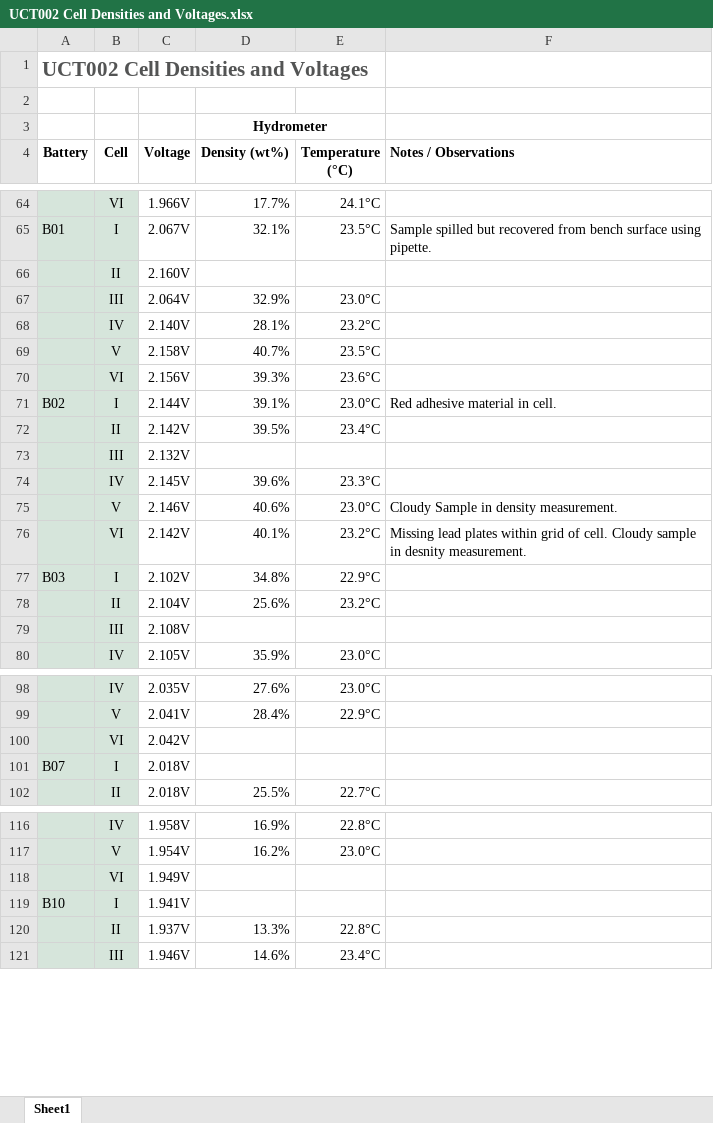
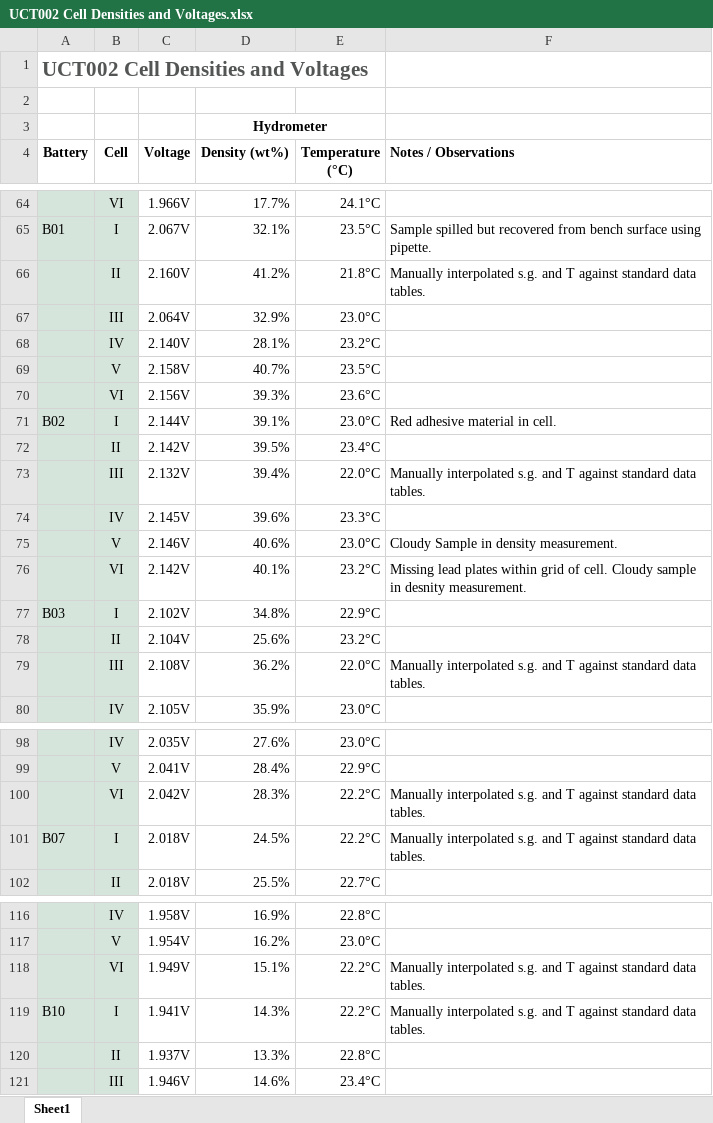
Before and after one commit to UCT-MARiS/SISPS-EXP-SOC, an Excel workbook: Data/UCT002 Cell Densities and Voltages.xlsx, sheet Sheet1, drawn as a sheet; only a part is shown, gaps mark what is left out; values as stored, in another font and other column widths than the file's, no borders; removed rows and columns are numbered as before the commit, all else as after; the diff covers the shown part only; the diff names each change by its address in the sheet, - before the commit and + after, or states it on an @@ line.

Commit message:
Add Batch B Density Measurements taken by Lindo

```diff
--- a/Data/UCT002 Cell Densities and Voltages.xlsx (sheet Sheet1)
+++ b/Data/UCT002 Cell Densities and Voltages.xlsx (sheet Sheet1)
-row 66:  | II | 2.160V
+row 66:  | II | 2.160V | 41.2% | 21.8°C | Manually interpolated s.g. and T against standard data tables.
-row 73:  | III | 2.132V
+row 73:  | III | 2.132V | 39.4% | 22.0°C | Manually interpolated s.g. and T against standard data tables.
-row 79:  | III | 2.108V
+row 79:  | III | 2.108V | 36.2% | 22.0°C | Manually interpolated s.g. and T against standard data tables.
-row 100:  | VI | 2.042V
+row 100:  | VI | 2.042V | 28.3% | 22.2°C | Manually interpolated s.g. and T against standard data tables.
-D101 (Density (wt%)): (empty)
+D101 (Density (wt%)): 24.5%
-E101 (Temperature (°C)): (empty)
+E101 (Temperature (°C)): 22.2°C
-F101 (Notes / Observations): (empty)
+F101 (Notes / Observations): Manually interpolated s.g. and T against standard data tables.
-row 118:  | VI | 1.949V
+row 118:  | VI | 1.949V | 15.1% | 22.2°C | Manually interpolated s.g. and T against standard data tables.
-D119 (Density (wt%)): (empty)
+D119 (Density (wt%)): 14.3%
-E119 (Temperature (°C)): (empty)
+E119 (Temperature (°C)): 22.2°C
-F119 (Notes / Observations): (empty)
+F119 (Notes / Observations): Manually interpolated s.g. and T against standard data tables.
```
Also changed, not shown: 2 added rows, 2 removed rows and 3 edited cells elsewhere in this sheet, 1 other file.
